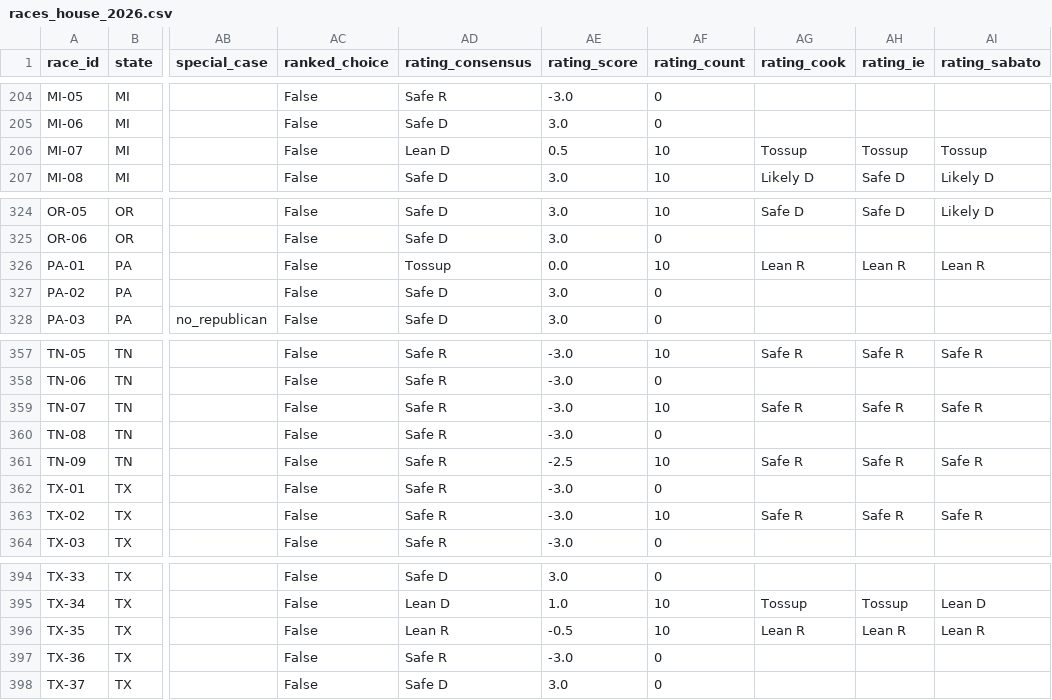
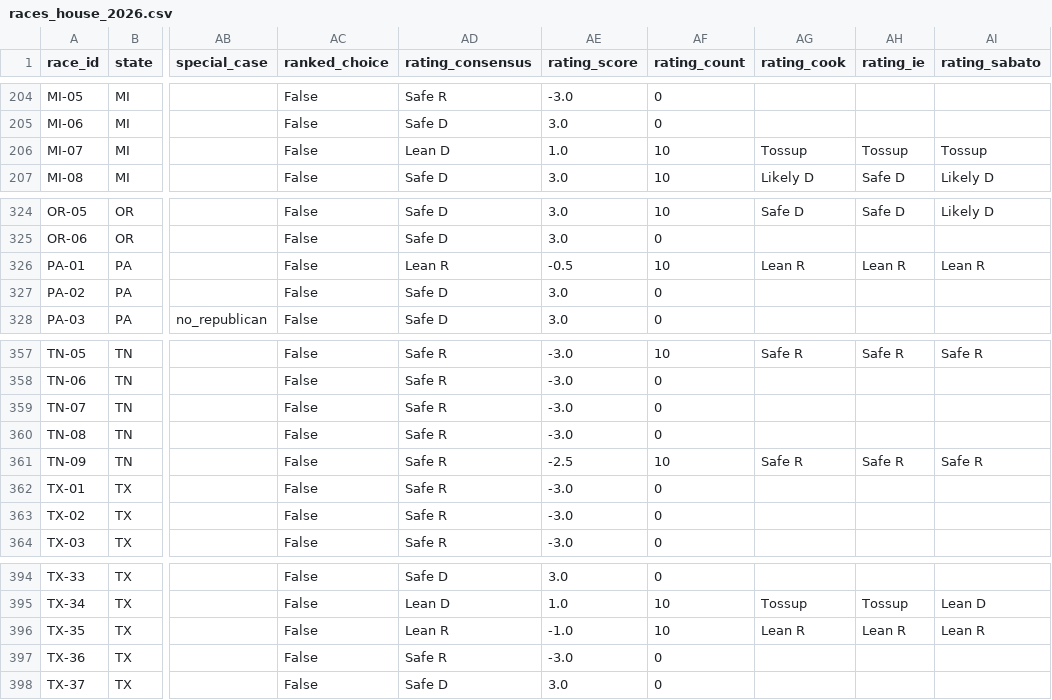
Before and after one commit to EasyLearnJava/race-for-congress, a CSV file: data/clean/races_house_2026.csv, drawn as a sheet; only a part is shown, gaps mark what is left out; the diff names each change by its address in the sheet, - before the commit and + after, or states it on an @@ line.

```diff
--- a/data/clean/races_house_2026.csv
+++ b/data/clean/races_house_2026.csv
-AE206 (rating_score): 0.5
+AE206 (rating_score): 1.0
-AD326 (rating_consensus): Tossup
+AD326 (rating_consensus): Lean R
-AE326 (rating_score): 0.0
+AE326 (rating_score): -0.5
-AF359 (rating_count): 10
+AF359 (rating_count): 0
-AG359 (rating_cook): Safe R
+AG359 (rating_cook): (empty)
-AH359 (rating_ie): Safe R
+AH359 (rating_ie): (empty)
-AI359 (rating_sabato): Safe R
+AI359 (rating_sabato): (empty)
-AF363 (rating_count): 10
+AF363 (rating_count): 0
-AG363 (rating_cook): Safe R
+AG363 (rating_cook): (empty)
-AH363 (rating_ie): Safe R
+AH363 (rating_ie): (empty)
-AI363 (rating_sabato): Safe R
+AI363 (rating_sabato): (empty)
-AE396 (rating_score): -0.5
+AE396 (rating_score): -1.0
```
Also changed, not shown: data/clean/money_2026.csv, data/clean/outside_spenders_2026.csv, 4 other files.
